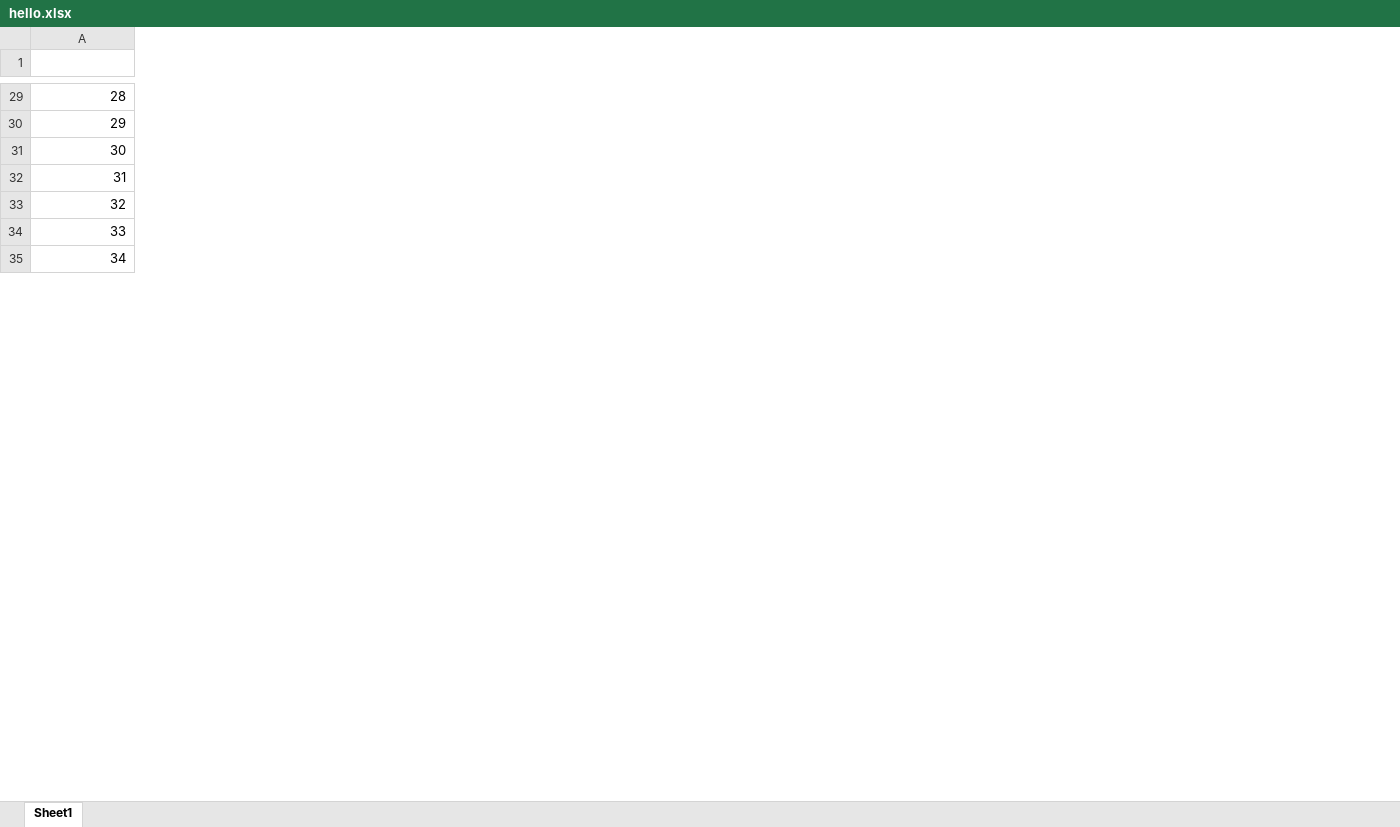
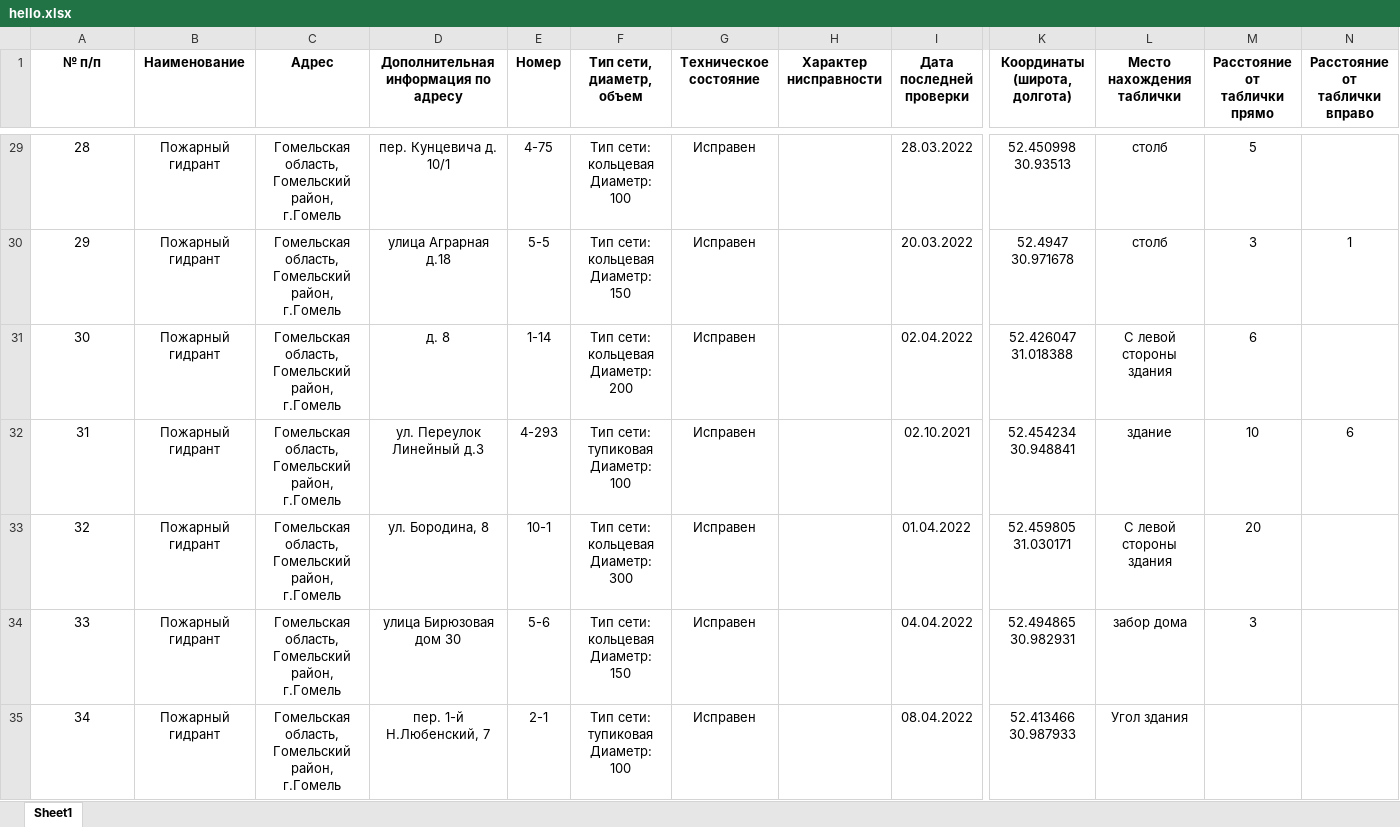
Before and after one commit to igorKichkar/hydrants, an Excel workbook: server/hydrant_server/exel_reports/hello.xlsx, sheet Sheet1, drawn as a sheet; only a part is shown, gaps mark what is left out; values as stored, in another font and other column widths than the file's, no borders; rows hold the shown columns only; ↵ is a line break in a cell; the diff covers the shown part only; the diff names each change by its address in the sheet, - before the commit and + after, or states it on an @@ line.

```diff
--- a/server/hydrant_server/exel_reports/hello.xlsx (sheet Sheet1)
+++ b/server/hydrant_server/exel_reports/hello.xlsx (sheet Sheet1)
+column B (Наименование), rows 29-35: all Пожарный гидрант
+column C (Адрес), rows 29-35: all Гомельская область, Гомельский район, г.Гомель
+column D, row 1: Дополнительная информация по адресу; rows 29-35: пер. Кунцевича д. 10/1 | улица Аграрная д.18 | д. 8 | ул. Переулок Линейный д.3 | ул. Бородина, 8 | улица Бирюзовая дом 30 | пер. 1-й Н.Любенский, 7
+column E (Номер), rows 29-35: 4-75 | 5-5 | 1-14 | 4-293 | 10-1 | 5-6 | 2-1
+column F (Тип сети, диаметр, объем), rows 29-35: Тип сети: кольцевая ↵ Диаметр: 100 | Тип сети: кольцевая ↵ Диаметр: 150 | Тип сети: кольцевая ↵ Диаметр: 200 | Тип сети: тупиковая ↵ Диаметр: 100 | Тип сети: кольцевая ↵ Диаметр: 300 | Тип сети: кольцевая ↵ Диаметр: 150 | Тип сети: тупиковая ↵ Диаметр: 100
+column G (Техническое состояние), rows 29-35: all Исправен
+column H (Характер нисправности), empty
+column I (Дата последней проверки), rows 29-35: 28.03.2022 | 20.03.2022 | 02.04.2022 | 02.10.2021 | 01.04.2022 | 04.04.2022 | 08.04.2022
+column K (Координаты (широта, долгота)), rows 29-35: 52.450998 30.93513 | 52.4947 30.971678 | 52.426047 31.018388 | 52.454234 30.948841 | 52.459805 31.030171 | 52.494865 30.982931 | 52.413466 30.987933
+column L (Место нахождения таблички), rows 29-35: столб | столб | С левой стороны здания | здание | С левой стороны здания | забор дома | Угол здания
+column M (Расстояние от таблички прямо), rows 29-34: 5 | 3 | 6 | 10 | 20 | 3
+column N (Расстояние от таблички вправо), rows 30-32: 1 |  | 6
-row 1: (empty)
+row 1: № п/п | Наименование | Адрес | Дополнительная информация по адресу | Номер | Тип сети, диаметр, объем | Техническое ↵ состояние | Характер нисправности | Дата последней ↵ проверки | Координаты (широта, долгота) | Место нахождения таблички | Расстояние от ↵ таблички прямо | Расстояние от ↵ таблички вправо
-A29:A35 alignment: right
+A29:A35 alignment: center
```
Also changed, not shown: 3 added columns and cell formats elsewhere in this sheet, 9 other files.
